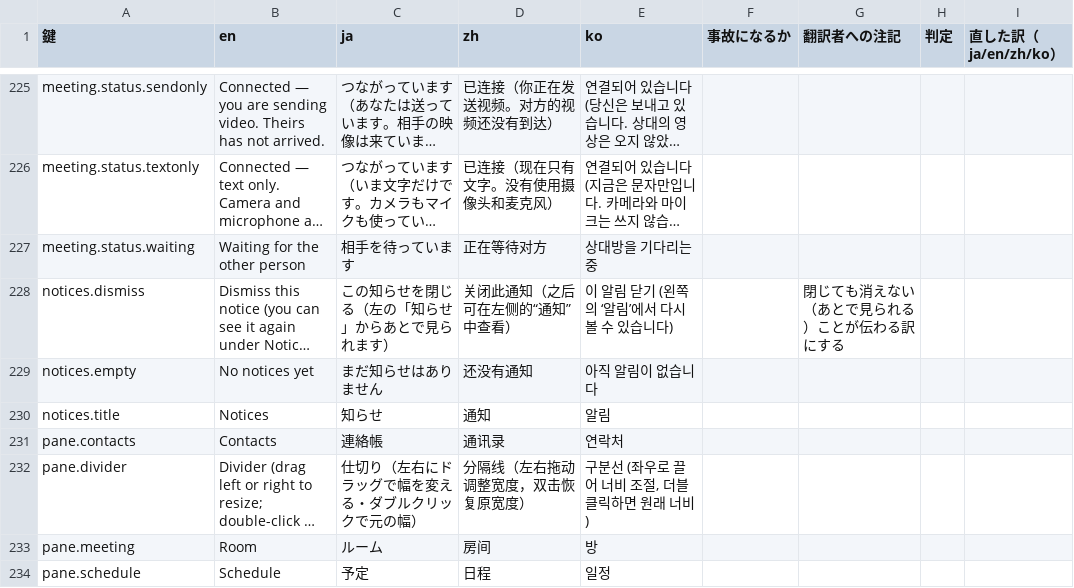
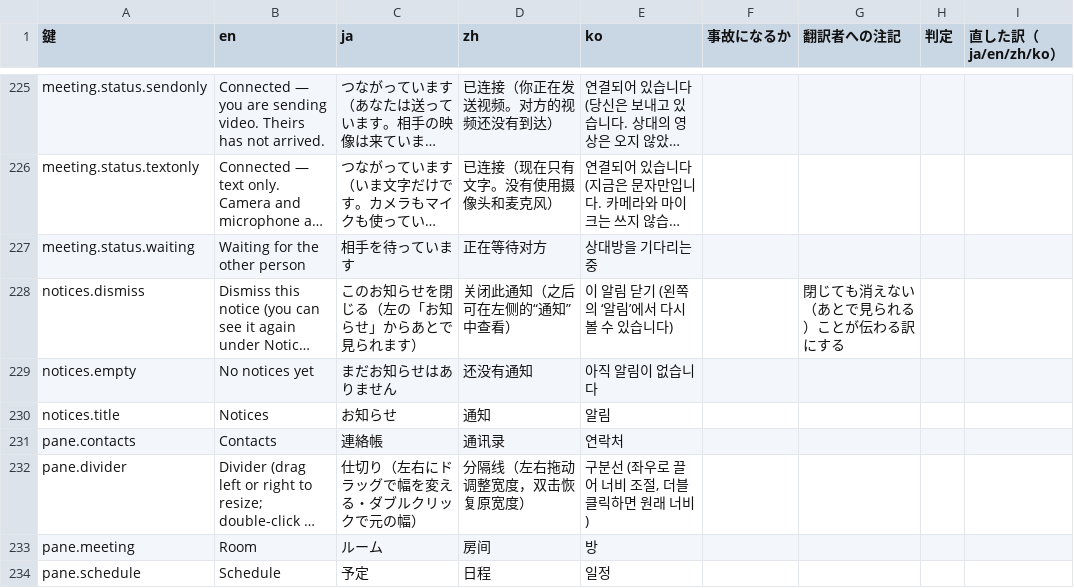
Before and after one commit to meta-taro/warifu, a TSV file: docs/i18n-review.tsv, drawn as a sheet; only a part is shown, gaps mark what is left out; long unchanged cells end in …; the diff names each change by its address in the sheet, - before the commit and + after, or states it on an @@ line.

```diff
--- a/docs/i18n-review.tsv
+++ b/docs/i18n-review.tsv
-C228 (ja): この知らせを閉じる（左の「知らせ」からあとで見られます）
+C228 (ja): このお知らせを閉じる（左の「お知らせ」からあとで見られます）
-C229 (ja): まだ知らせはありません
+C229 (ja): まだお知らせはありません
-C230 (ja): 知らせ
+C230 (ja): お知らせ
```
Also changed, not shown: 1 other file.
